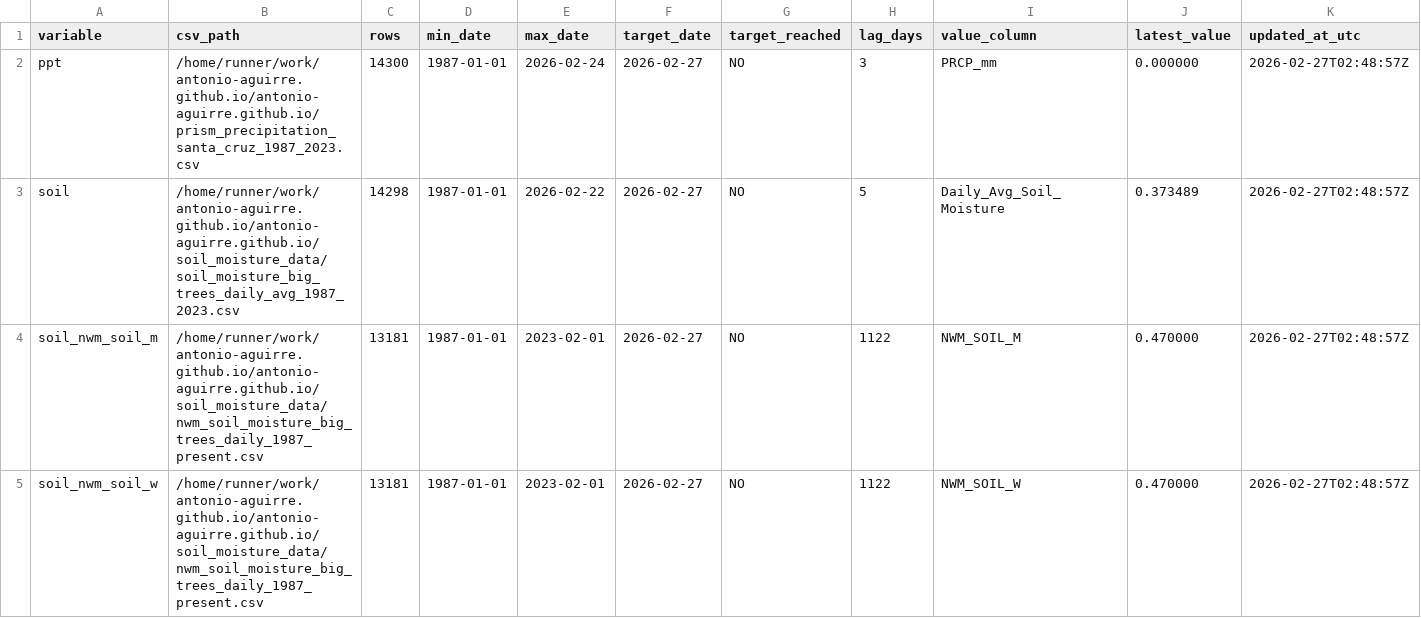
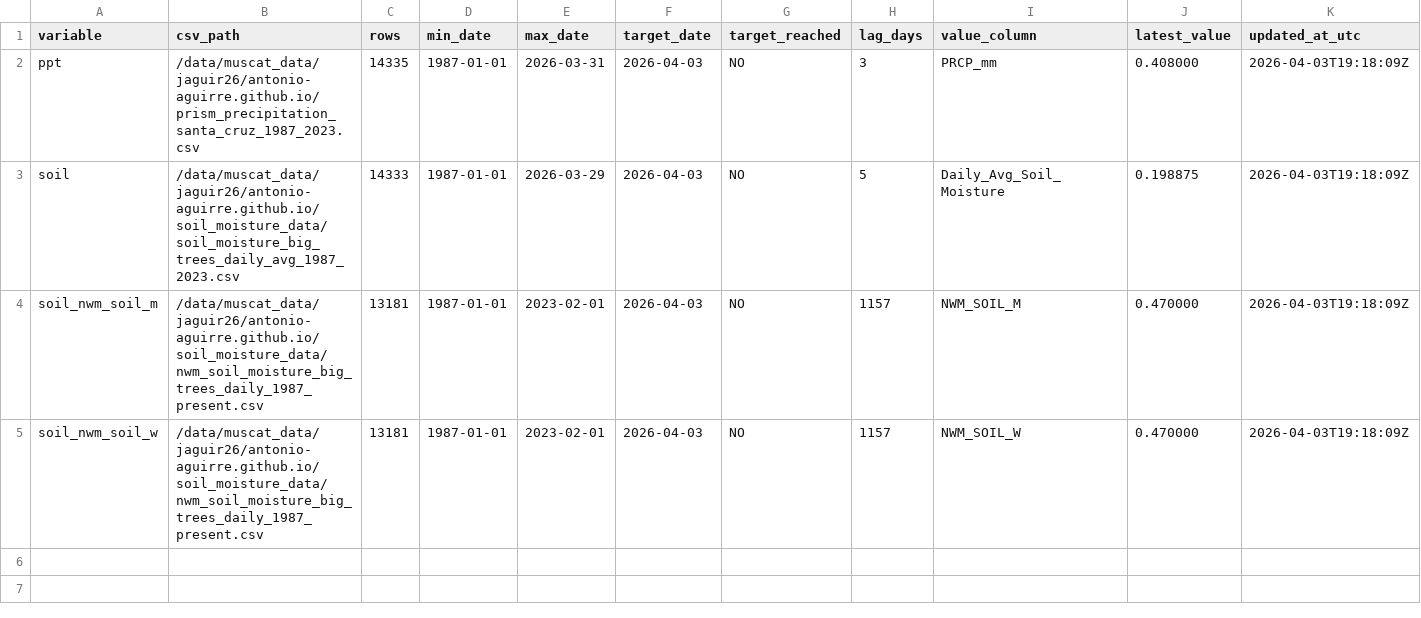
Before and after one commit to AntonioAPDL/antonio-aguirre.github.io, a CSV file: climate_series_status.csv, drawn as a sheet.

```diff
--- a/climate_series_status.csv
+++ b/climate_series_status.csv
@@ -1,5 +1,5 @@
 variable,csv_path,rows,min_date,max_date,target_date,target_reached,lag_days,value_column,latest_value,updated_at_utc
-ppt,/home/runner/work/antonio-aguirre.github.io/antonio-aguirre.github.io/prism_precipitation_santa_cruz_1987_2023.csv,14300,1987-01-01,2026-02-24,2026-02-27,NO,3,PRCP_mm,0.000000,2026-02-27T02:48:57Z
-soil,/home/runner/work/antonio-aguirre.github.io/antonio-aguirre.github.io/soil_moisture_data/soil_moisture_big_trees_daily_avg_1987_2023.csv,14298,1987-01-01,2026-02-22,2026-02-27,NO,5,Daily_Avg_Soil_Moisture,0.373489,2026-02-27T02:48:57Z
-soil_nwm_soil_m,/home/runner/work/antonio-aguirre.github.io/antonio-aguirre.github.io/soil_moisture_data/nwm_soil_moisture_big_trees_daily_1987_present.csv,13181,1987-01-01,2023-02-01,2026-02-27,NO,1122,NWM_SOIL_M,0.470000,2026-02-27T02:48:57Z
-soil_nwm_soil_w,/home/runner/work/antonio-aguirre.github.io/antonio-aguirre.github.io/soil_moisture_data/nwm_soil_moisture_big_trees_daily_1987_present.csv,13181,1987-01-01,2023-02-01,2026-02-27,NO,1122,NWM_SOIL_W,0.470000,2026-02-27T02:48:57Z
+ppt,/data/muscat_data/jaguir26/antonio-aguirre.github.io/prism_precipitation_santa_cruz_1987_2023.csv,14335,1987-01-01,2026-03-31,2026-04-03,NO,3,PRCP_mm,0.408000,2026-04-03T19:18:09Z
+soil,/data/muscat_data/jaguir26/antonio-aguirre.github.io/soil_moisture_data/soil_moisture_big_trees_daily_avg_1987_2023.csv,14333,1987-01-01,2026-03-29,2026-04-03,NO,5,Daily_Avg_Soil_Moisture,0.198875,2026-04-03T19:18:09Z
+soil_nwm_soil_m,/data/muscat_data/jaguir26/antonio-aguirre.github.io/soil_moisture_data/nwm_soil_moisture_big_trees_daily_1987_present.csv,13181,1987-01-01,2023-02-01,2026-04-03,NO,1157,NWM_SOIL_M,0.470000,2026-04-03T19:18:09Z
+soil_nwm_soil_w,/data/muscat_data/jaguir26/antonio-aguirre.github.io/soil_moisture_data/nwm_soil_moisture_big_trees_daily_1987_present.csv,13181,1987-01-01,2023-02-01,2026-04-03,NO,1157,NWM_SOIL_W,0.470000,2026-04-03T19:18:09Z
```
Also changed, not shown: climate_daily_ppt_soil.csv, prism_precipitation_santa_cruz_1987_2023.csv, 1 other file.
